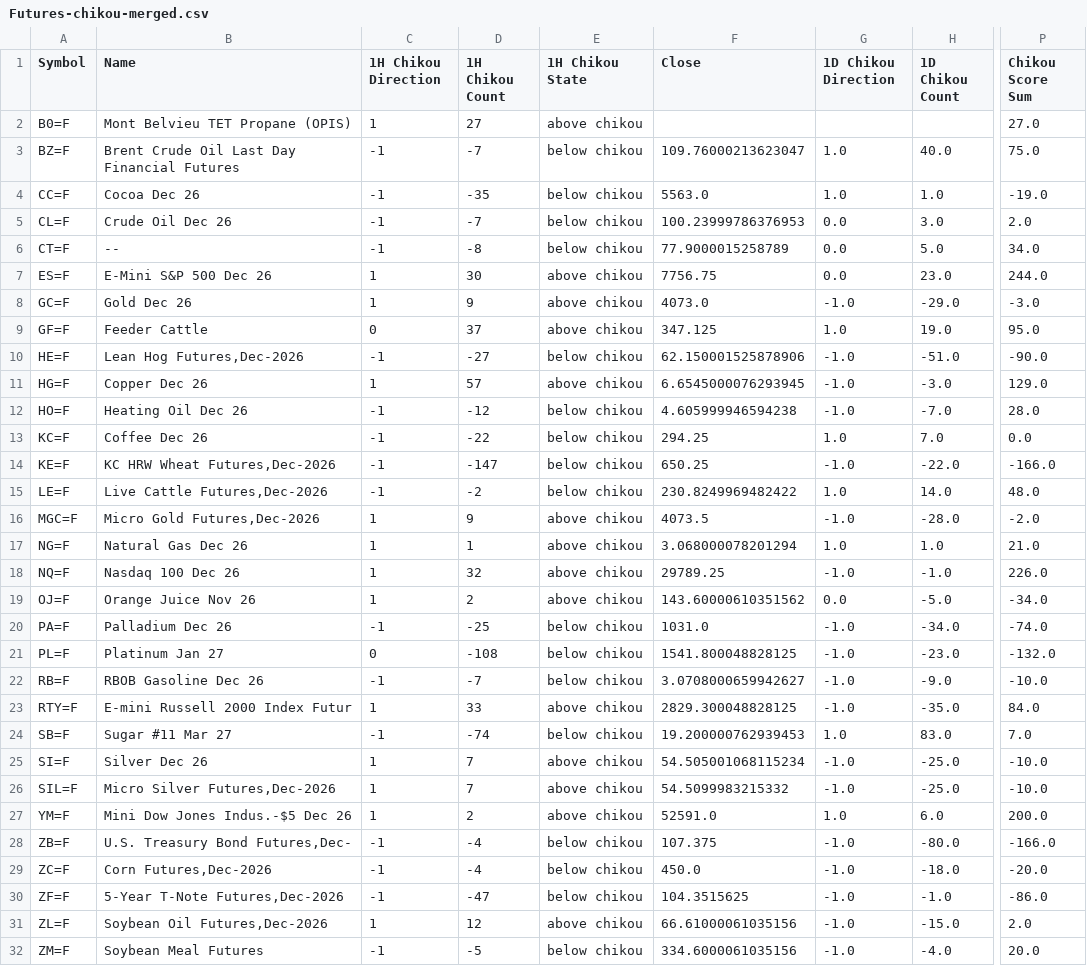
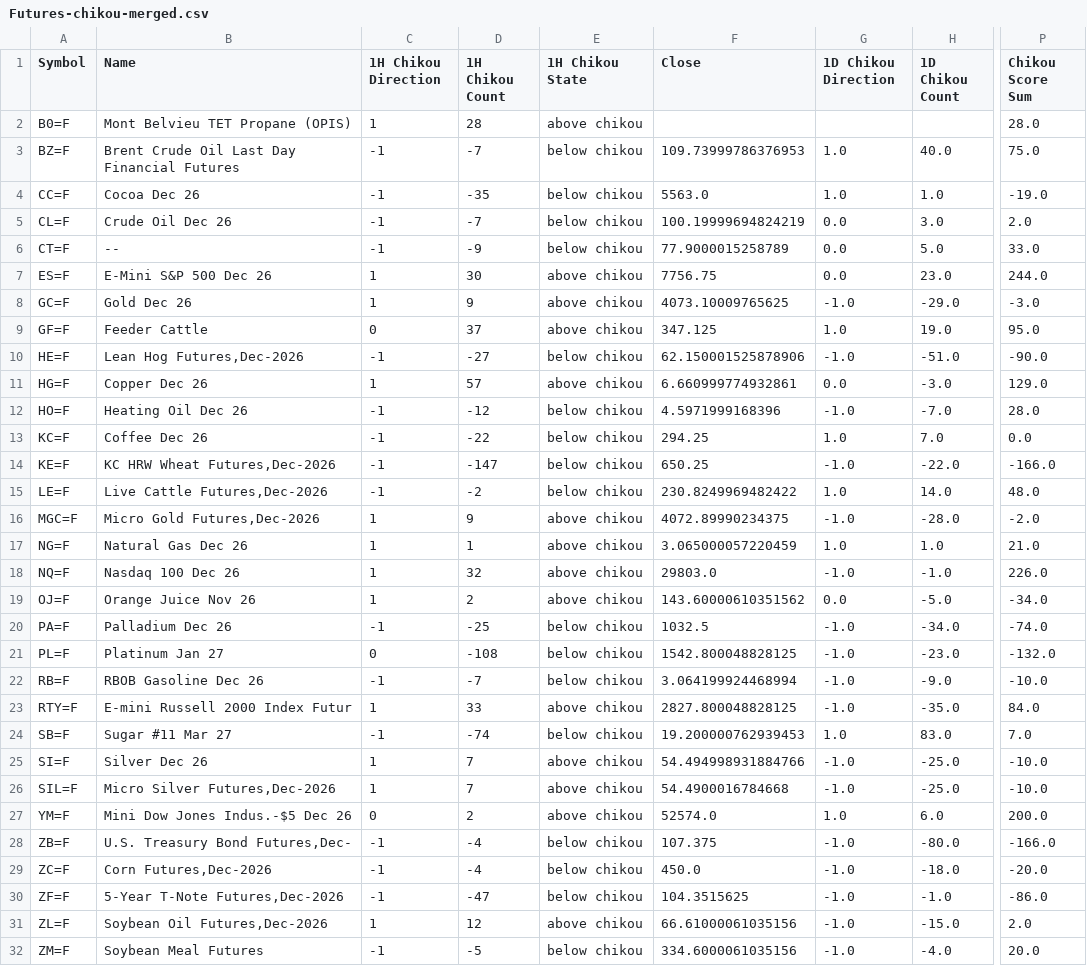
Before and after one commit to harryguiacorn/Ichimoku-Cloud-Signal-Python, a CSV file: output/sum/Futures-chikou-merged.csv, drawn as a sheet; only a part is shown, gaps mark what is left out; the diff covers the shown part only; the diff names each change by its address in the sheet, - before the commit and + after, or states it on an @@ line.

```diff
--- a/output/sum/Futures-chikou-merged.csv
+++ b/output/sum/Futures-chikou-merged.csv
-D2 (1H Chikou Count): 27
+D2 (1H Chikou Count): 28
-P2 (Chikou Score Sum): 27.0
+P2 (Chikou Score Sum): 28.0
-F3 (Close): 109.76000213623047
+F3 (Close): 109.73999786376953
-F5 (Close): 100.23999786376953
+F5 (Close): 100.19999694824219
-D6 (1H Chikou Count): -8
+D6 (1H Chikou Count): -9
-P6 (Chikou Score Sum): 34.0
+P6 (Chikou Score Sum): 33.0
-F8 (Close): 4073.0
+F8 (Close): 4073.10009765625
-F11 (Close): 6.6545000076293945
+F11 (Close): 6.660999774932861
-G11 (1D Chikou Direction): -1.0
+G11 (1D Chikou Direction): 0.0
-F12 (Close): 4.605999946594238
+F12 (Close): 4.5971999168396
-F16 (Close): 4073.5
+F16 (Close): 4072.89990234375
-F17 (Close): 3.068000078201294
+F17 (Close): 3.065000057220459
-F18 (Close): 29789.25
+F18 (Close): 29803.0
-F20 (Close): 1031.0
+F20 (Close): 1032.5
-F21 (Close): 1541.800048828125
+F21 (Close): 1542.800048828125
-F22 (Close): 3.0708000659942627
+F22 (Close): 3.064199924468994
-F23 (Close): 2829.300048828125
+F23 (Close): 2827.800048828125
-F25 (Close): 54.505001068115234
+F25 (Close): 54.494998931884766
-F26 (Close): 54.5099983215332
+F26 (Close): 54.4900016784668
-C27 (1H Chikou Direction): 1
+C27 (1H Chikou Direction): 0
-F27 (Close): 52591.0
+F27 (Close): 52574.0
```
Also changed, not shown: 1 edited cell elsewhere in this file, output/sum/Futures-sum-cloud-tkx-merged.csv, 5 other files.
